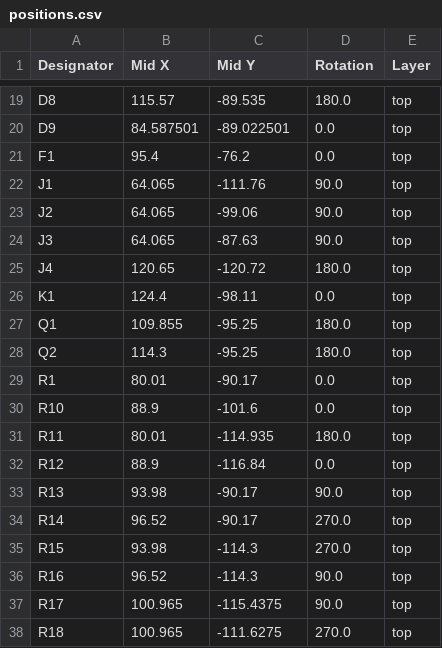
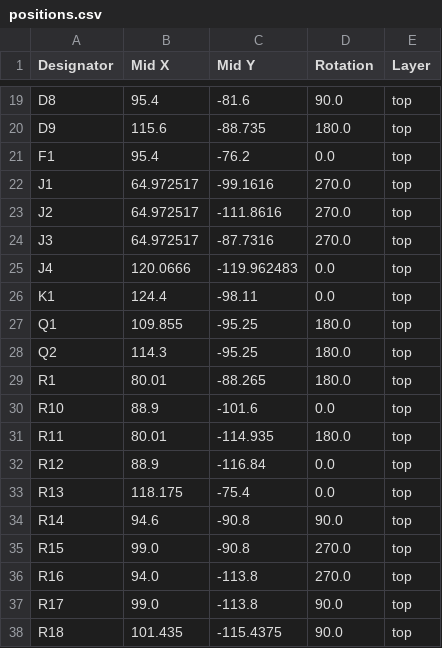
Before and after one commit to york-fs/BSPD, a CSV file: BSPD-PCB/production/positions.csv, drawn as a sheet; only a part is shown, gaps mark what is left out; the diff covers the shown part only; the diff names each change by its address in the sheet, - before the commit and + after, or states it on an @@ line.

```diff
--- a/BSPD-PCB/production/positions.csv
+++ b/BSPD-PCB/production/positions.csv
-B19 (Mid X): 115.57
+B19 (Mid X): 95.4
-C19 (Mid Y): -89.535
+C19 (Mid Y): -81.6
-D19 (Rotation): 180.0
+D19 (Rotation): 90.0
-B20 (Mid X): 84.587501
+B20 (Mid X): 115.6
-C20 (Mid Y): -89.022501
+C20 (Mid Y): -88.735
-D20 (Rotation): 0.0
+D20 (Rotation): 180.0
-B22:B24 (Mid X): 64.065
+B22:B24 (Mid X): 64.972517
-C22 (Mid Y): -111.76
+C22 (Mid Y): -99.1616
-D22:D24 (Rotation): 90.0
+D22:D24 (Rotation): 270.0
-C23 (Mid Y): -99.06
+C23 (Mid Y): -111.8616
-C24 (Mid Y): -87.63
+C24 (Mid Y): -87.7316
-B25 (Mid X): 120.65
+B25 (Mid X): 120.0666
-C25 (Mid Y): -120.72
+C25 (Mid Y): -119.962483
-D25 (Rotation): 180.0
+D25 (Rotation): 0.0
-C29 (Mid Y): -90.17
+C29 (Mid Y): -88.265
-D29 (Rotation): 0.0
+D29 (Rotation): 180.0
-B33 (Mid X): 93.98
+B33 (Mid X): 118.175
-C33 (Mid Y): -90.17
+C33 (Mid Y): -75.4
-D33 (Rotation): 90.0
+D33 (Rotation): 0.0
-B34 (Mid X): 96.52
+B34 (Mid X): 94.6
-C34 (Mid Y): -90.17
+C34 (Mid Y): -90.8
-D34 (Rotation): 270.0
+D34 (Rotation): 90.0
-B35 (Mid X): 93.98
+B35 (Mid X): 99.0
-C35 (Mid Y): -114.3
+C35 (Mid Y): -90.8
-B36 (Mid X): 96.52
+B36 (Mid X): 94.0
-C36 (Mid Y): -114.3
+C36 (Mid Y): -113.8
-D36 (Rotation): 90.0
+D36 (Rotation): 270.0
-B37 (Mid X): 100.965
+B37 (Mid X): 99.0
-C37 (Mid Y): -115.4375
+C37 (Mid Y): -113.8
-B38 (Mid X): 100.965
+B38 (Mid X): 101.435
-C38 (Mid Y): -111.6275
+C38 (Mid Y): -115.4375
-D38 (Rotation): 270.0
+D38 (Rotation): 90.0
```
Also changed, not shown: 12 added rows, 4 removed rows and 73 edited cells elsewhere in this file, BSPD-PCB/production/bom.csv, BSPD-PCB/production/designators.csv, 7 other files.
